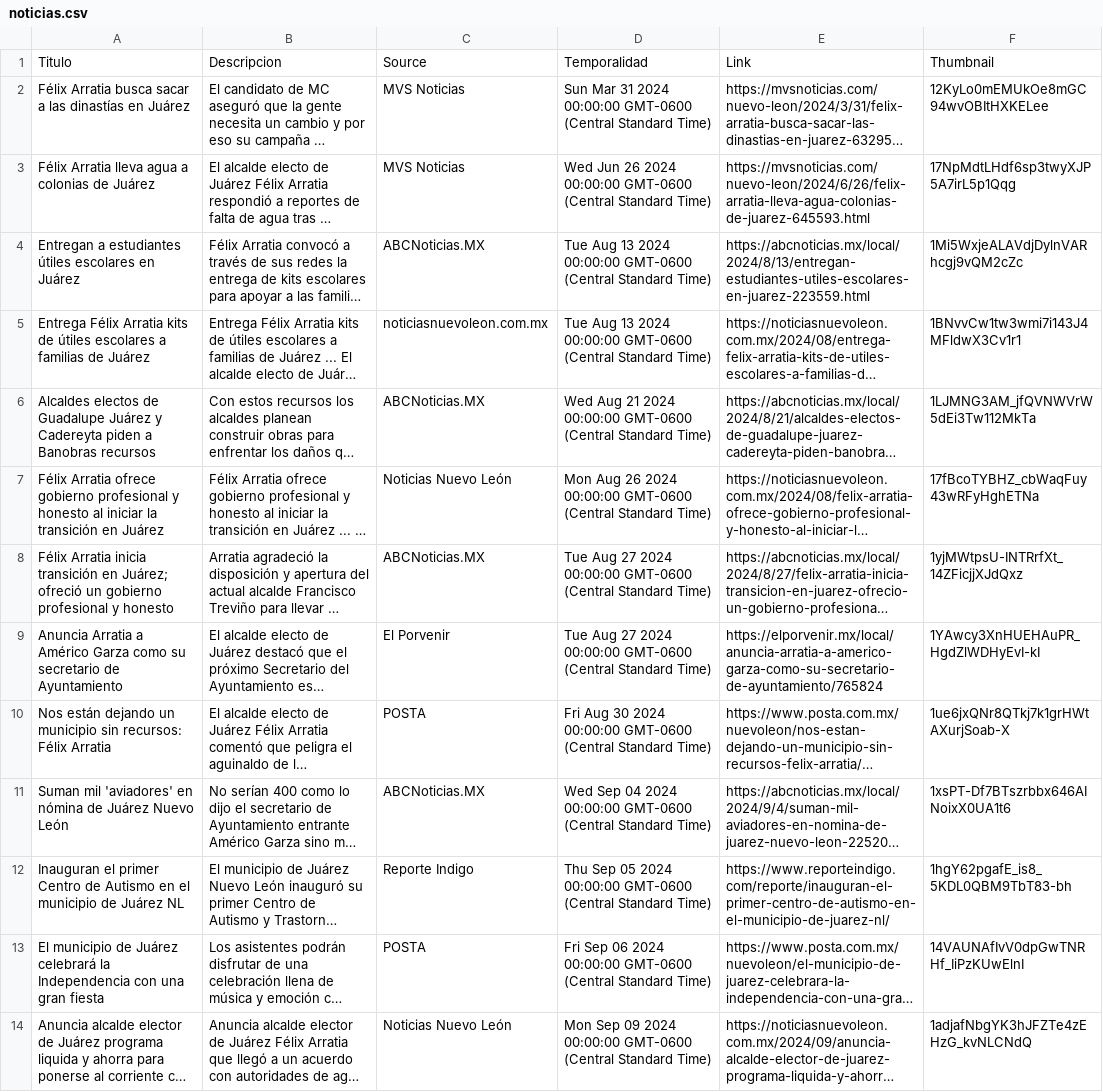
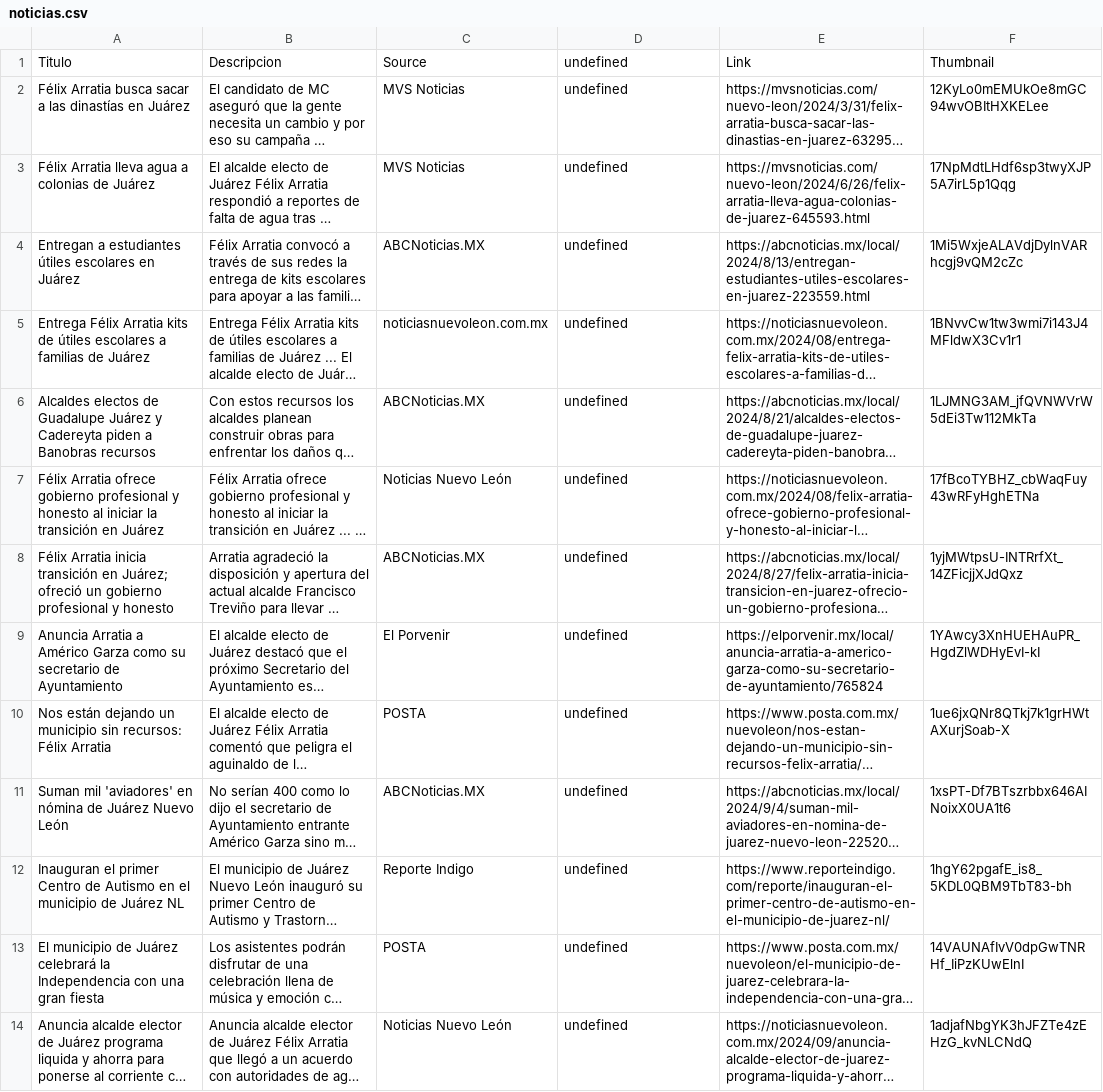
Before and after one commit to velverconsulting/soyjuarense-public, a CSV file: noticias.csv, drawn as a sheet; only a part is shown; long unchanged cells end in …; the diff covers the shown part only; the diff names each change by its address in the sheet, - before the commit and + after, or states it on an @@ line.

Commit message:
Updated file with CSV data from Google Sheets on 2024-11-11T00:27:22.495Z

```diff
--- a/noticias.csv
+++ b/noticias.csv
-D1: Temporalidad
+D1: undefined
-D2: Sun Mar 31 2024 00:00:00 GMT-0600 (Central Standard Time)
+D2: undefined
-D3: Wed Jun 26 2024 00:00:00 GMT-0600 (Central Standard Time)
+D3: undefined
-D4:D5: Tue Aug 13 2024 00:00:00 GMT-0600 (Central Standard Time)
+D4:D5: undefined
-D6: Wed Aug 21 2024 00:00:00 GMT-0600 (Central Standard Time)
+D6: undefined
-D7: Mon Aug 26 2024 00:00:00 GMT-0600 (Central Standard Time)
+D7: undefined
-D8:D9: Tue Aug 27 2024 00:00:00 GMT-0600 (Central Standard Time)
+D8:D9: undefined
-D10: Fri Aug 30 2024 00:00:00 GMT-0600 (Central Standard Time)
+D10: undefined
-D11: Wed Sep 04 2024 00:00:00 GMT-0600 (Central Standard Time)
+D11: undefined
-D12: Thu Sep 05 2024 00:00:00 GMT-0600 (Central Standard Time)
+D12: undefined
-D13: Fri Sep 06 2024 00:00:00 GMT-0600 (Central Standard Time)
+D13: undefined
-D14: Mon Sep 09 2024 00:00:00 GMT-0600 (Central Standard Time)
+D14: undefined
```
Also changed, not shown: 1 removed row and 54 edited cells elsewhere in this file.
